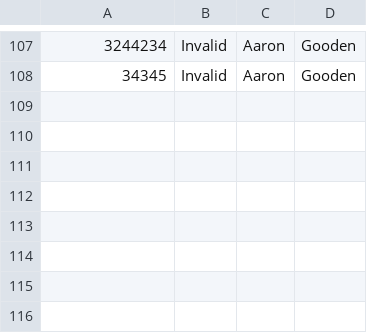
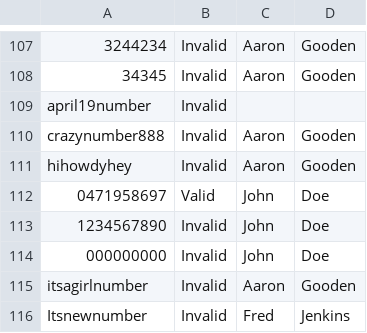
Before and after one commit to aagooden/isbn_web, a CSV file: local_isbn.csv, drawn as a sheet; only a part is shown, gaps mark what is left out; the diff names each change by its address in the sheet, - before the commit and + after, or states it on an @@ line.

```diff
--- a/local_isbn.csv
+++ b/local_isbn.csv
+row 109: april19number | Invalid
+row 110: crazynumber888 | Invalid | Aaron | Gooden
+row 111: hihowdyhey | Invalid | Aaron | Gooden
+row 112: 0471958697 | Valid | John | Doe
+row 113: 1234567890 | Invalid | John | Doe
+row 114: 000000000 | Invalid | John | Doe
+row 115: itsagirlnumber | Invalid | Aaron | Gooden
+row 116: Itsnewnumber | Invalid | Fred | Jenkins
```
Also changed, not shown: 1 other file.
